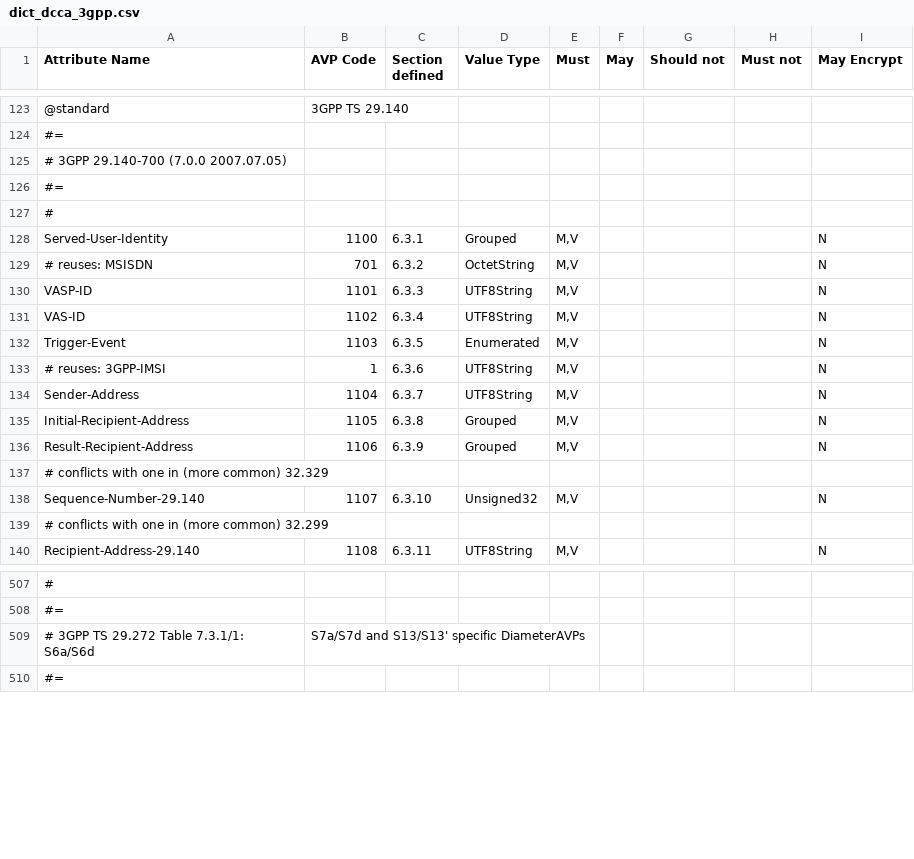
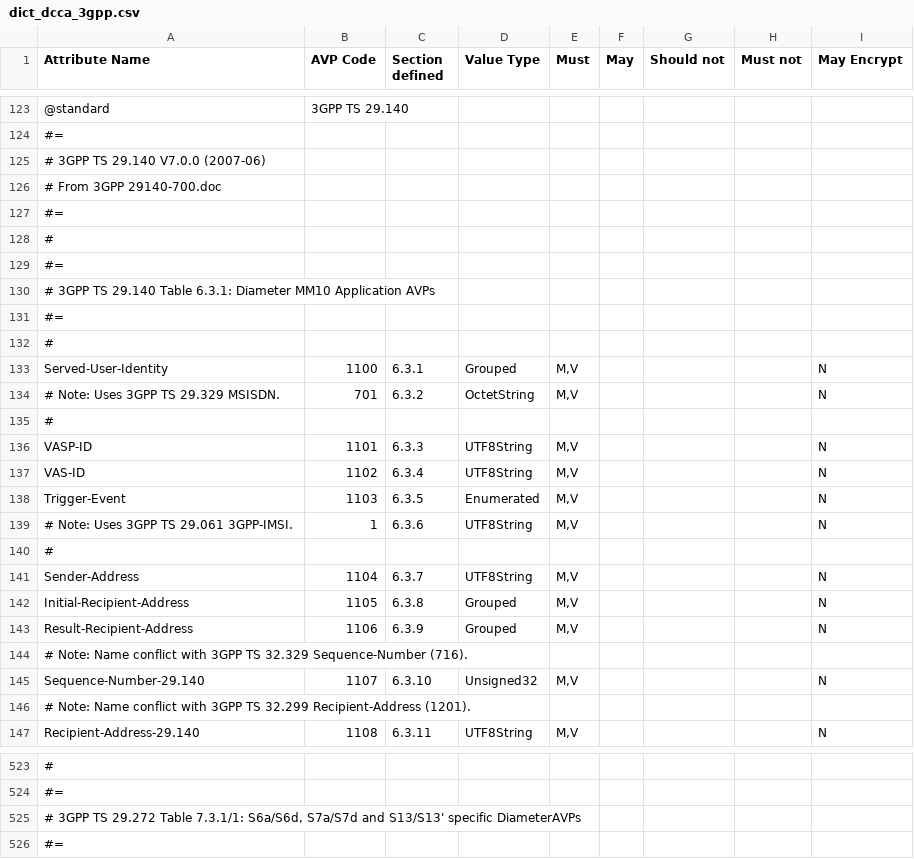
Before and after one commit to sdecugis/freeDiameter, a CSV file: extensions/dict_dcca_3gpp/dict_dcca_3gpp.csv, drawn as a sheet; only a part is shown, gaps mark what is left out; removed rows and columns are numbered as before the commit, all else as after; the diff covers the shown part only; the diff names each change by its address in the sheet, - before the commit and + after, or states it on an @@ line.

Commit message:
dict_dcca_3gpp: more comment improvements
Expand comments for 29.140 and 29.210.
Add blank rows to separate commented-out AVPs from next AVP.
Fix quoting of a comment.

```diff
--- a/extensions/dict_dcca_3gpp/dict_dcca_3gpp.csv
+++ b/extensions/dict_dcca_3gpp/dict_dcca_3gpp.csv
-A125 (Attribute Name): # 3GPP 29.140-700 (7.0.0 2007.07.05)
+A125 (Attribute Name): # 3GPP TS 29.140 V7.0.0 (2007-06)
+row 126: # From 3GPP 29140-700.doc
+row 127: #=
+row 128: #
+row 129: #=
+row 130: # 3GPP TS 29.140 Table 6.3.1: Diameter MM10 Application AVPs
-A134 (Attribute Name): # reuses: MSISDN
+A134 (Attribute Name): # Note: Uses 3GPP TS 29.329 MSISDN.
+row 135: #
-A139 (Attribute Name): # reuses: 3GPP-IMSI
+A139 (Attribute Name): # Note: Uses 3GPP TS 29.061 3GPP-IMSI.
+row 140: #
-A144 (Attribute Name): # conflicts with one in (more common) 32.329
+A144 (Attribute Name): # Note: Name conflict with 3GPP TS 32.329 Sequence-Number (716).
-A146 (Attribute Name): # conflicts with one in (more common) 32.299
+A146 (Attribute Name): # Note: Name conflict with 3GPP TS 32.299 Recipient-Address (1201).
-row 509: # 3GPP TS 29.272 Table 7.3.1/1: S6a/S6d | S7a/S7d and S13/S13' specific DiameterAVPs
+row 525: # 3GPP TS 29.272 Table 7.3.1/1: S6a/S6d, S7a/S7d and S13/S13' specific DiameterAVPs
```
Also changed, not shown: 9 added rows and 14 edited cells elsewhere in this file, 1 other file.
